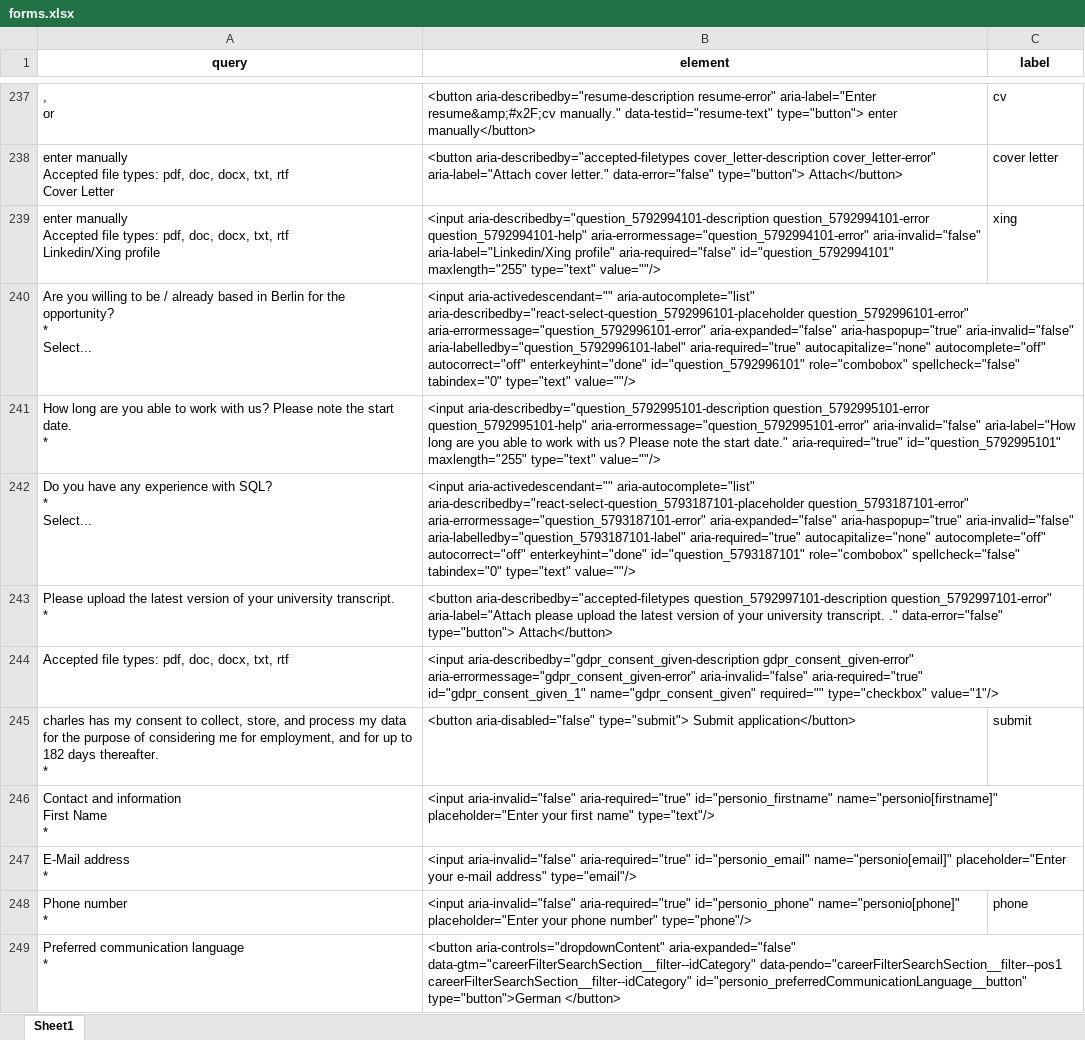
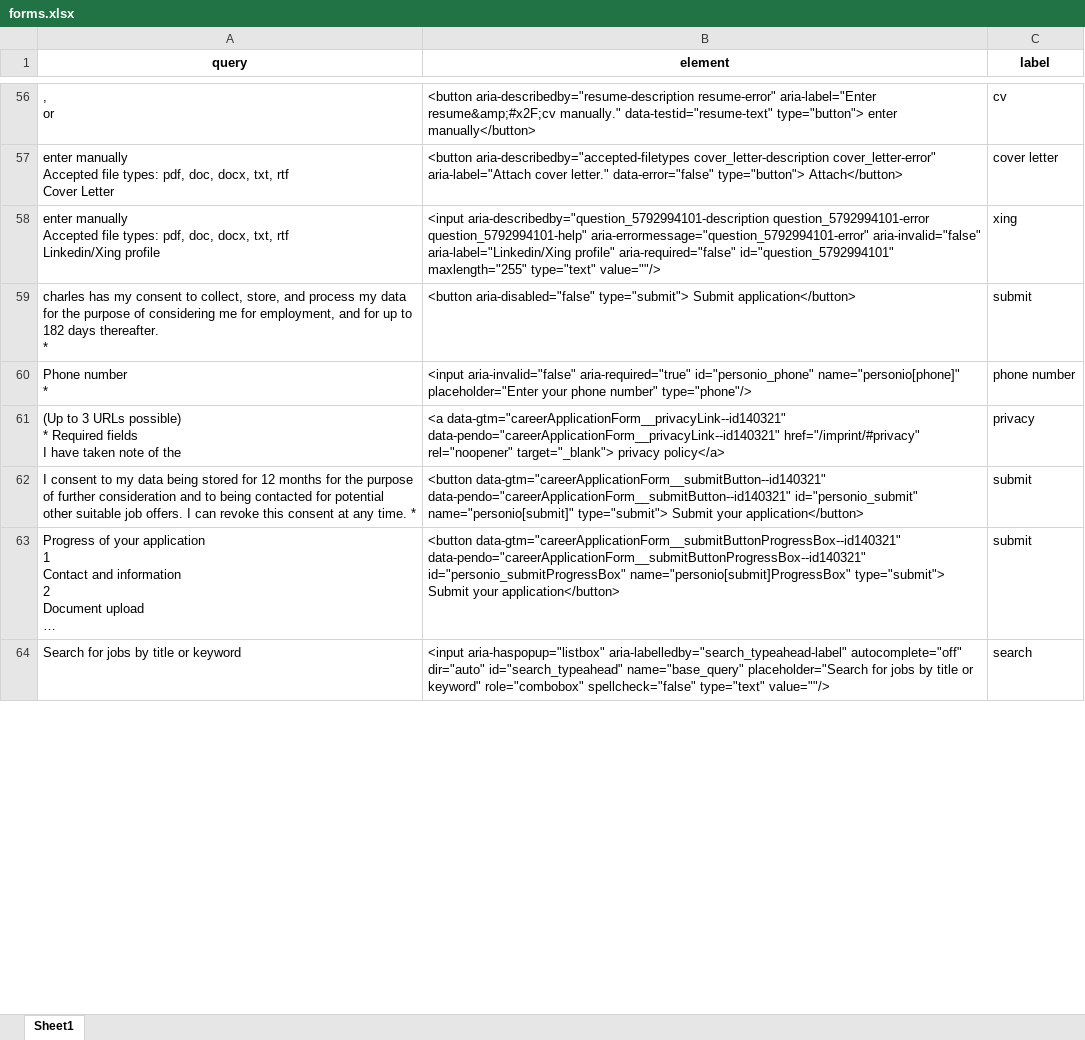
Before and after one commit to majidsh97/LLM, an Excel workbook: forms.xlsx, sheet Sheet1, drawn as a sheet; only a part is shown, gaps mark what is left out; the shorter side is filled out with more unchanged rows; long unchanged cells end in …; values as stored, in another font and other column widths than the file's, no borders; removed rows and columns are numbered as before the commit, all else as after; ↵ is a line break in a cell; the diff covers the shown part only; the diff names each change by its address in the sheet, - before the commit and + after, or states it on an @@ line.

```diff
--- a/forms.xlsx (sheet Sheet1)
+++ b/forms.xlsx (sheet Sheet1)
-row 240: Are you willing to be / already based in Berlin for the opportunity? ↵ * ↵ Select... | <input aria-activedescendant="" aria-autocomplete="list" aria-describedby="react-select-question_5792996101-placeholder question_5792996101-error" aria-errormessage="question_5792996101-error" aria-expanded="false" aria-haspopup="true" aria-invalid="false" aria-labelledby="question_5792996101-label" aria-required="true" autocapitalize="none" autocomplete="off" autocorrect="off" enterkeyhint="done" id="question_5792996101" role="combobox" spellcheck="false" tabindex="0" type="text" value=""/>
-row 241: How long are you able to work with us? Please note the start date. ↵ * | <input aria-describedby="question_5792995101-description question_5792995101-error question_5792995101-help" aria-errormessage="question_5792995101-error" aria-invalid="false" aria-label="How long are you able to work with us? Please note the start date." aria-required="true" id="question_5792995101" maxlength="255" type="text" value=""/>
-row 242: Do you have any experience with SQL? ↵ * ↵ Select... | <input aria-activedescendant="" aria-autocomplete="list" aria-describedby="react-select-question_5793187101-placeholder question_5793187101-error" aria-errormessage="question_5793187101-error" aria-expanded="false" aria-haspopup="true" aria-invalid="false" aria-labelledby="question_5793187101-label" aria-required="true" autocapitalize="none" autocomplete="off" autocorrect="off" enterkeyhint="done" id="question_5793187101" role="combobox" spellcheck="false" tabindex="0" type="text" value=""/>
-row 243: Please upload the latest version of your university transcript. ↵ * | <button aria-describedby="accepted-filetypes question_5792997101-description question_5792997101-error" aria-label="Attach please upload the latest version of your university transcript. ." data-error="false" type="button"> Attach</button>
-row 244: Accepted file types: pdf, doc, docx, txt, rtf | <input aria-describedby="gdpr_consent_given-description gdpr_consent_given-error" aria-errormessage="gdpr_consent_given-error" aria-invalid="false" aria-required="true" id="gdpr_consent_given_1" name="gdpr_consent_given" required="" type="checkbox" value="1"/>
-row 246: Contact and information ↵ First Name ↵ * | <input aria-invalid="false" aria-required="true" id="personio_firstname" name="personio[firstname]" placeholder="Enter your first name" type="text"/>
-row 247: E-Mail address ↵ * | <input aria-invalid="false" aria-required="true" id="personio_email" name="personio[email]" placeholder="Enter your e-mail address" type="email"/>
-C60 (label): phone
+C60 (label): phone number
-row 249: Preferred communication language ↵ * | <button aria-controls="dropdownContent" aria-expanded="false" data-gtm="careerFilterSearchSection__filter--idCategory" data-pendo="careerFilterSearchSection__filter--pos1 careerFilterSearchSection__filter--idCategory" id="personio_preferredCommunicationLanguage__button" type="button">German </button>
```
Also changed, not shown: 334 removed rows and 15 edited cells elsewhere in this sheet, 1 other file.
